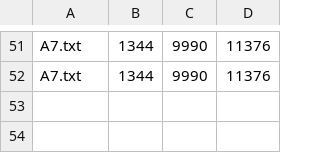
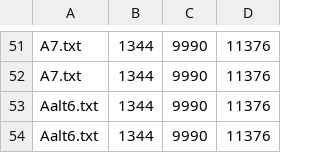
Before and after one commit to kennedy94/GLSPPL-RF, a CSV file: New instances/dados_var.csv, drawn as a sheet; only a part is shown, gaps mark what is left out.

```diff
--- a/New instances/dados_var.csv
+++ b/New instances/dados_var.csv
@@ -52 +52,3 @@ A7.txt,1344,9990,11376
 A7.txt,1344,9990,11376
+Aalt6.txt,1344,9990,11376
+Aalt6.txt,1344,9990,11376
```
Also changed, not shown: 8 other files.
